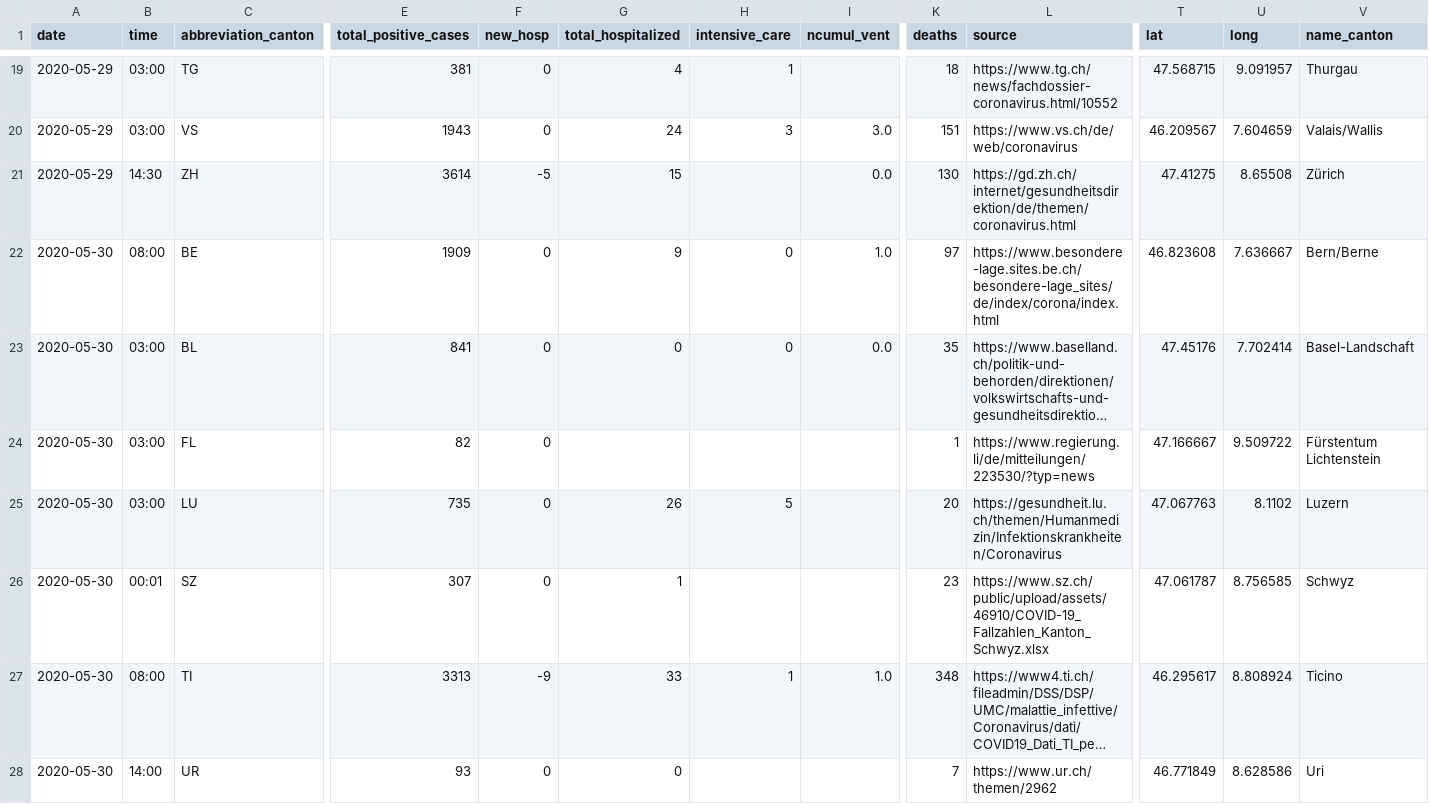
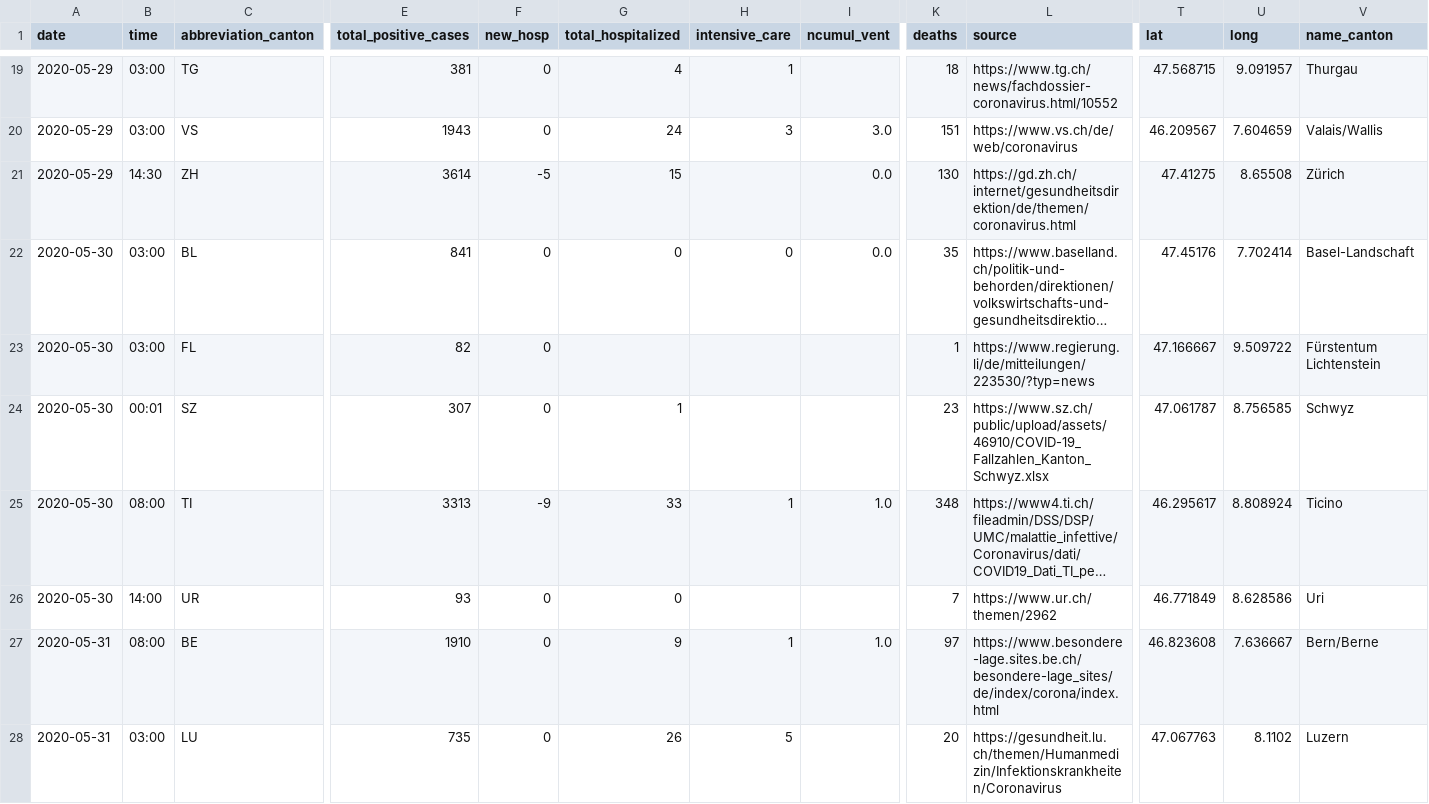
Before and after one commit to ddrobotec/ddrobotec.github.io, a CSV file: covid19_openzh_data/dd-covid19-openzh-cantons-latest-by-time.csv, drawn as a sheet; only a part is shown, gaps mark what is left out; long unchanged cells end in …; removed rows and columns are numbered as before the commit, all else as after; rows hold the shown columns only; the diff names each change by its address in the sheet, - before the commit and + after, or states it on an @@ line.

```diff
--- a/covid19_openzh_data/dd-covid19-openzh-cantons-latest-by-time.csv
+++ b/covid19_openzh_data/dd-covid19-openzh-cantons-latest-by-time.csv
-row 22: 2020-05-30 | 08:00 | BE | 1909 | 0 | 9 | 0 | 1.0 | 97 | https://www.besondere-lage.sites.be.ch/besondere-lage_sites/de/index/corona/index.html | 46.823608 | 7.636667 | Bern/Berne
-row 25: 2020-05-30 | 03:00 | LU | 735 | 0 | 26 | 5 |  | 20 | https://gesundheit.lu.ch/themen/Humanmedizin/Infektionskrankheiten/Coronavirus | 47.067763 | 8.1102 | Luzern
+row 27: 2020-05-31 | 08:00 | BE | 1910 | 0 | 9 | 1 | 1.0 | 97 | https://www.besondere-lage.sites.be.ch/besondere-lage_sites/de/index/corona/index.html | 46.823608 | 7.636667 | Bern/Berne
+row 28: 2020-05-31 | 03:00 | LU | 735 | 0 | 26 | 5 |  | 20 | https://gesundheit.lu.ch/themen/Humanmedizin/Infektionskrankheiten/Coronavirus | 47.067763 | 8.1102 | Luzern
```
Also changed, not shown: covid19_openzh_data/dd-covid19-openzh-cantons-latest.csv, covid19_openzh_data/dd-covid19-openzh-cantons-latest_v3.csv, 3 other files.
